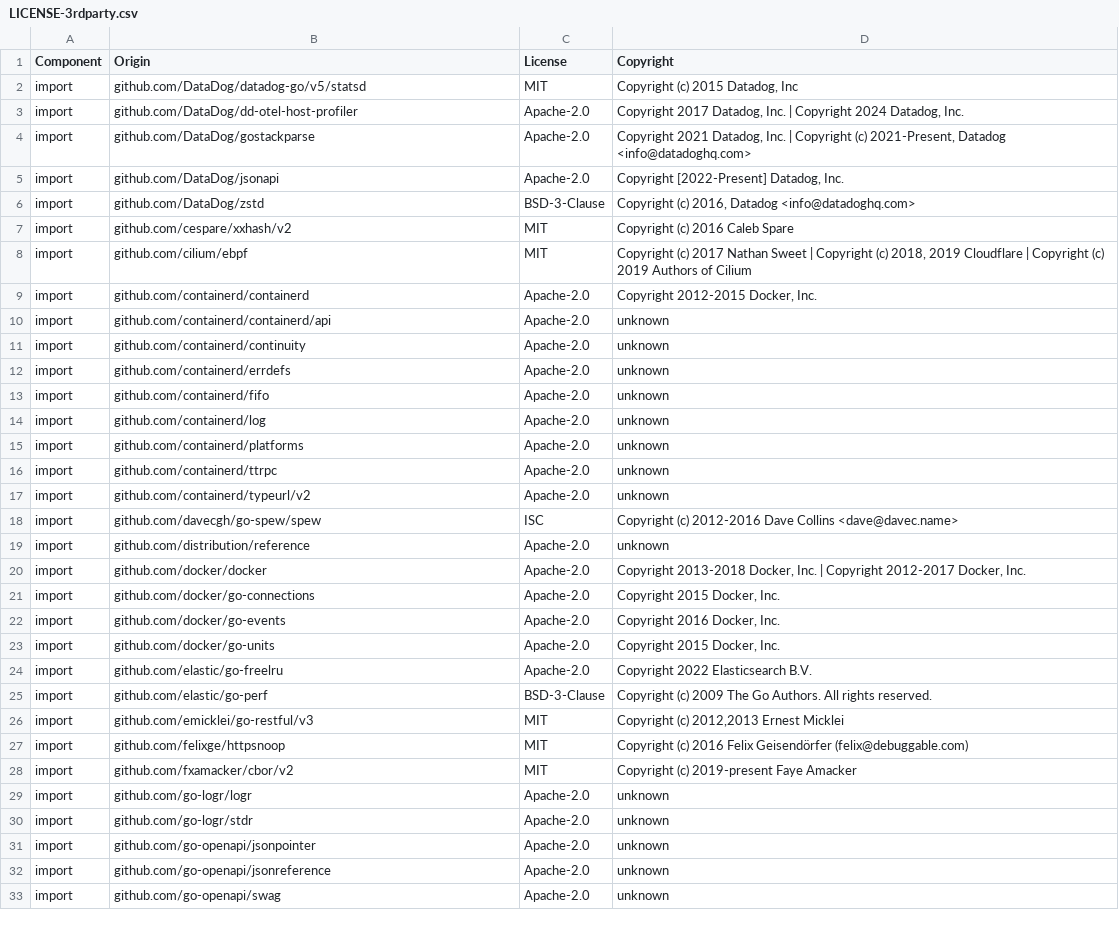
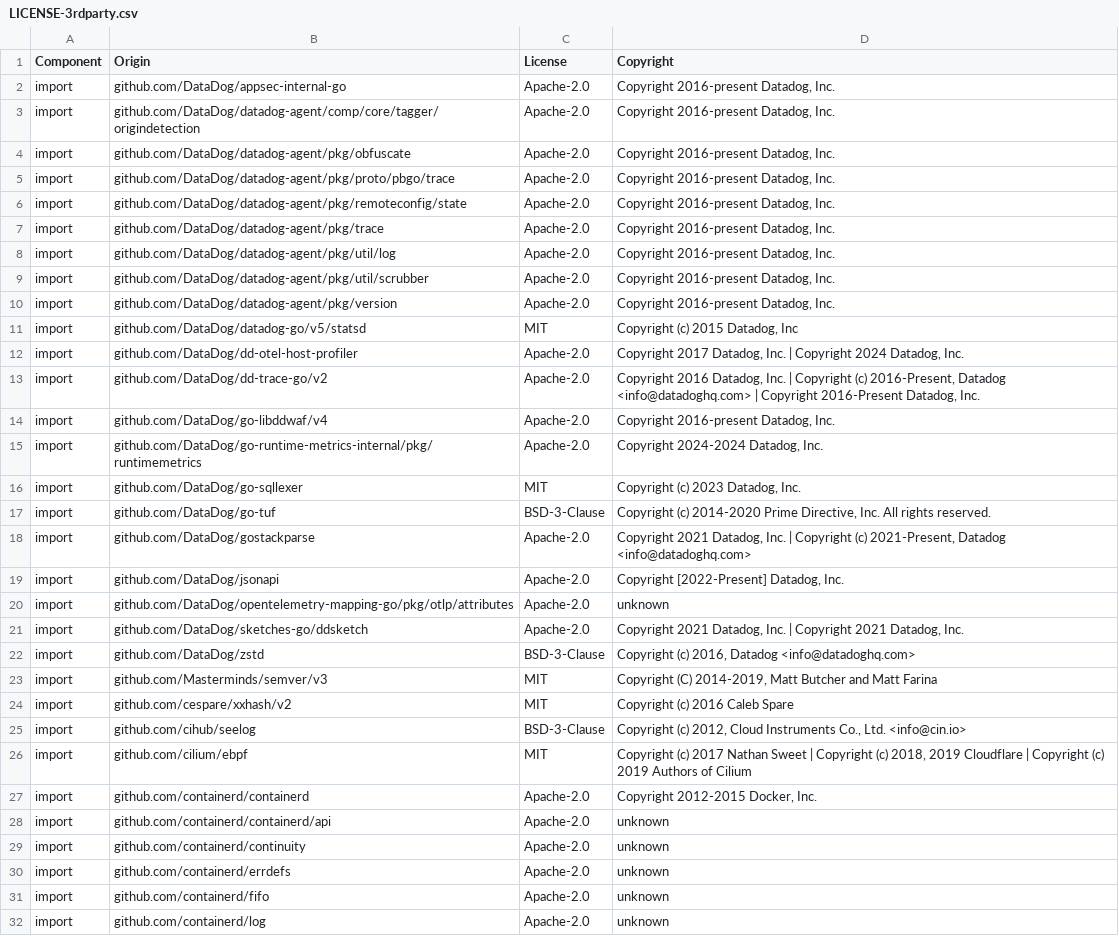
Before and after one commit to DataDog/dd-otel-host-profiler, a CSV file: LICENSE-3rdparty.csv, drawn as a sheet; only a part is shown; the shorter side is filled out with more unchanged rows; the diff covers the shown part only; the diff names each change by its address in the sheet, - before the commit and + after, or states it on an @@ line.

```diff
--- a/LICENSE-3rdparty.csv
+++ b/LICENSE-3rdparty.csv
+row 2: import | github.com/DataDog/appsec-internal-go | Apache-2.0 | Copyright 2016-present Datadog, Inc.
+row 3: import | github.com/DataDog/datadog-agent/comp/core/tagger/origindetection | Apache-2.0 | Copyright 2016-present Datadog, Inc.
+row 4: import | github.com/DataDog/datadog-agent/pkg/obfuscate | Apache-2.0 | Copyright 2016-present Datadog, Inc.
+row 5: import | github.com/DataDog/datadog-agent/pkg/proto/pbgo/trace | Apache-2.0 | Copyright 2016-present Datadog, Inc.
+row 6: import | github.com/DataDog/datadog-agent/pkg/remoteconfig/state | Apache-2.0 | Copyright 2016-present Datadog, Inc.
+row 7: import | github.com/DataDog/datadog-agent/pkg/trace | Apache-2.0 | Copyright 2016-present Datadog, Inc.
+row 8: import | github.com/DataDog/datadog-agent/pkg/util/log | Apache-2.0 | Copyright 2016-present Datadog, Inc.
+row 9: import | github.com/DataDog/datadog-agent/pkg/util/scrubber | Apache-2.0 | Copyright 2016-present Datadog, Inc.
+row 10: import | github.com/DataDog/datadog-agent/pkg/version | Apache-2.0 | Copyright 2016-present Datadog, Inc.
+row 13: import | github.com/DataDog/dd-trace-go/v2 | Apache-2.0 | Copyright 2016 Datadog, Inc. | Copyright (c) 2016-Present, Datadog <info@datadoghq.com> | Copyright 2016-Present Datadog, Inc.
+row 14: import | github.com/DataDog/go-libddwaf/v4 | Apache-2.0 | Copyright 2016-present Datadog, Inc.
+row 15: import | github.com/DataDog/go-runtime-metrics-internal/pkg/runtimemetrics | Apache-2.0 | Copyright 2024-2024 Datadog, Inc.
+row 16: import | github.com/DataDog/go-sqllexer | MIT | Copyright (c) 2023 Datadog, Inc.
+row 17: import | github.com/DataDog/go-tuf | BSD-3-Clause | Copyright (c) 2014-2020 Prime Directive, Inc. All rights reserved.
+row 20: import | github.com/DataDog/opentelemetry-mapping-go/pkg/otlp/attributes | Apache-2.0 | unknown
+row 21: import | github.com/DataDog/sketches-go/ddsketch | Apache-2.0 | Copyright 2021 Datadog, Inc. | Copyright 2021 Datadog, Inc.
+row 23: import | github.com/Masterminds/semver/v3 | MIT | Copyright (C) 2014-2019, Matt Butcher and Matt Farina
+row 25: import | github.com/cihub/seelog | BSD-3-Clause | Copyright (c) 2012, Cloud Instruments Co., Ltd. <info@cin.io>
```
Also changed, not shown: 27 added rows and 1 removed row elsewhere in this file.
